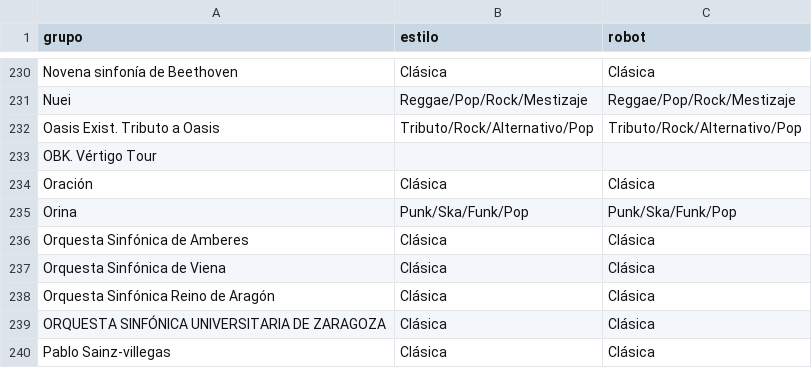
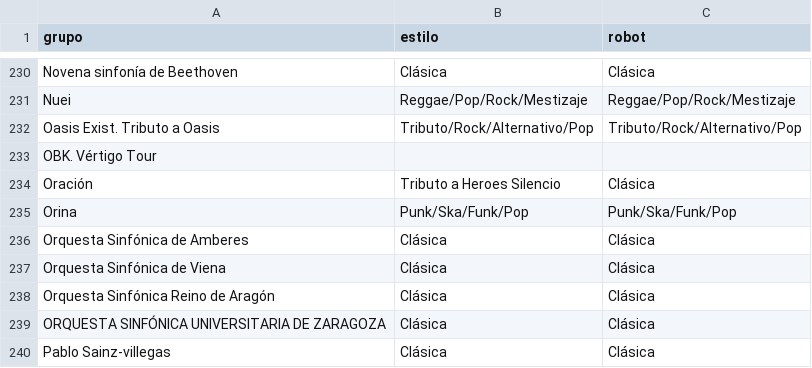
Before and after one commit to aalbae/zgz-datos, a CSV file: estilos.csv, drawn as a sheet; only a part is shown, gaps mark what is left out.

Commit message:
Update genre for 'Oración' entry in estilos.csv

```diff
--- a/estilos.csv
+++ b/estilos.csv
@@ -233,3 +233,3 @@ Oasis Exist. Tributo a Oasis,Tributo/Rock/Alternativo/Pop,Tributo/Rock/Alternati
 OBK. Vértigo Tour,,
-Oración,Clásica,Clásica
+Oración,Tributo a Heroes Silencio,Clásica
 Orina,Punk/Ska/Funk/Pop,Punk/Ska/Funk/Pop
```
